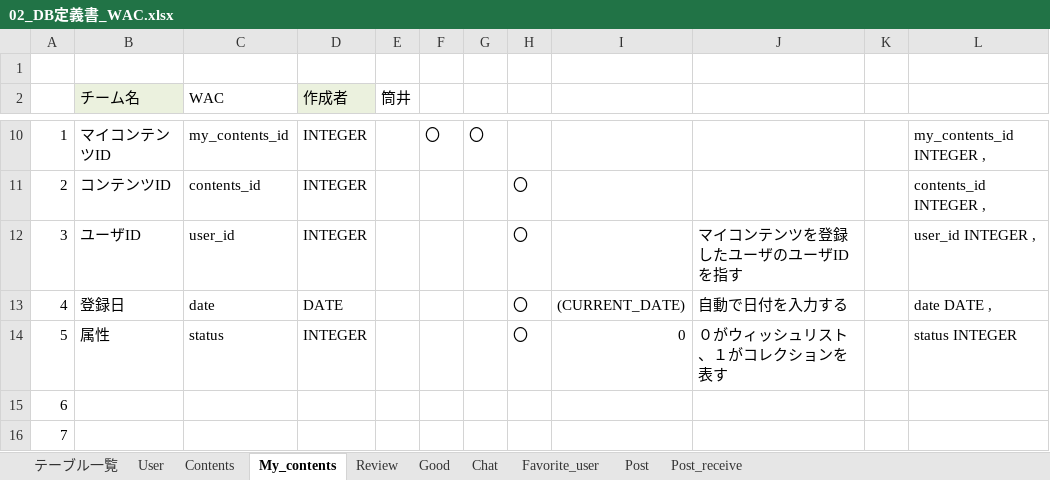
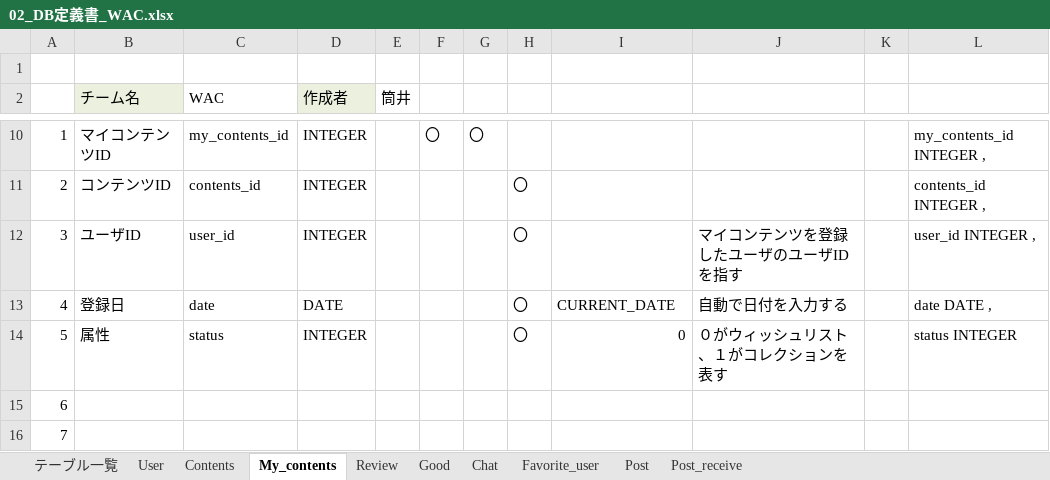
Before and after one commit to plusdojo2024/A2, an Excel workbook: doc/2_外部設計書/02_DB定義書_WAC.xlsx, sheet My_contents, drawn as a sheet; only a part is shown, gaps mark what is left out; values as stored, in another font and other column widths than the file's, no borders; the diff names each change by its address in the sheet, - before the commit and + after, or states it on an @@ line.

```diff
--- a/doc/2_外部設計書/02_DB定義書_WAC.xlsx (sheet My_contents)
+++ b/doc/2_外部設計書/02_DB定義書_WAC.xlsx (sheet My_contents)
-I13: (CURRENT_DATE)
+I13: CURRENT_DATE
```
Also changed, not shown: sheet User, sheet Contents, sheet Chat, sheet Review.
